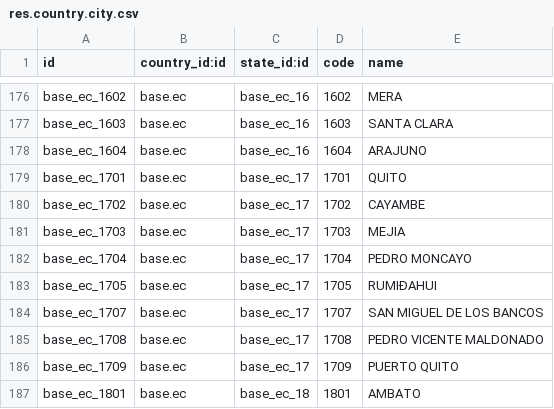
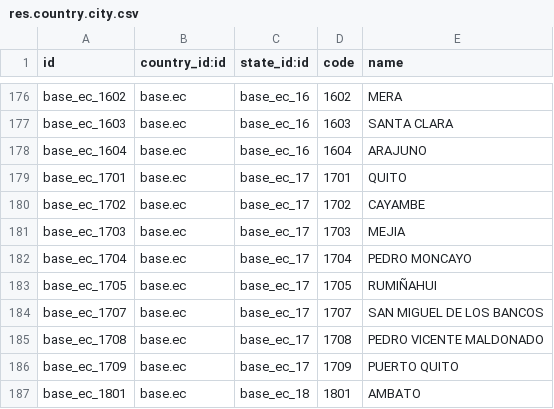
Before and after one commit to odoo-ecuador/odoo-ecuador, a CSV file: l10n_ec_partner/data/res.country.city.csv, drawn as a sheet; only a part is shown, gaps mark what is left out.

```diff
--- a/l10n_ec_partner/data/res.country.city.csv
+++ b/l10n_ec_partner/data/res.country.city.csv
@@ -182,3 +182,3 @@ base_ec_1703,base.ec,base_ec_17,1703,MEJIA
 base_ec_1704,base.ec,base_ec_17,1704,PEDRO MONCAYO
-base_ec_1705,base.ec,base_ec_17,1705,RUMIÐAHUI
+base_ec_1705,base.ec,base_ec_17,1705,RUMIÑAHUI
 base_ec_1707,base.ec,base_ec_17,1707,SAN MIGUEL DE LOS BANCOS
```
Also changed, not shown: 1 other file.
